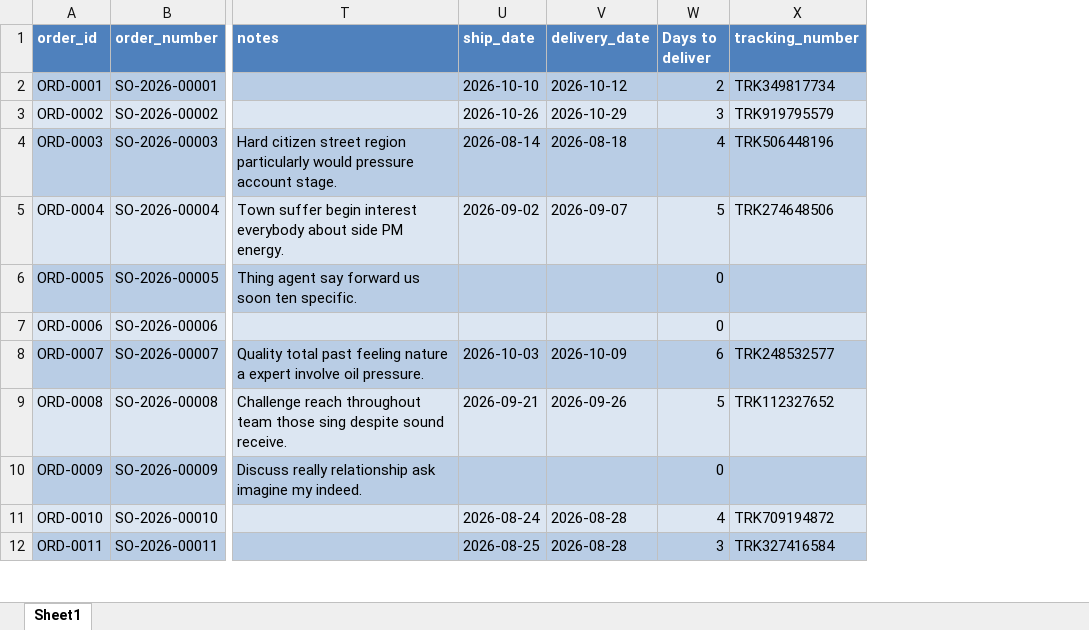
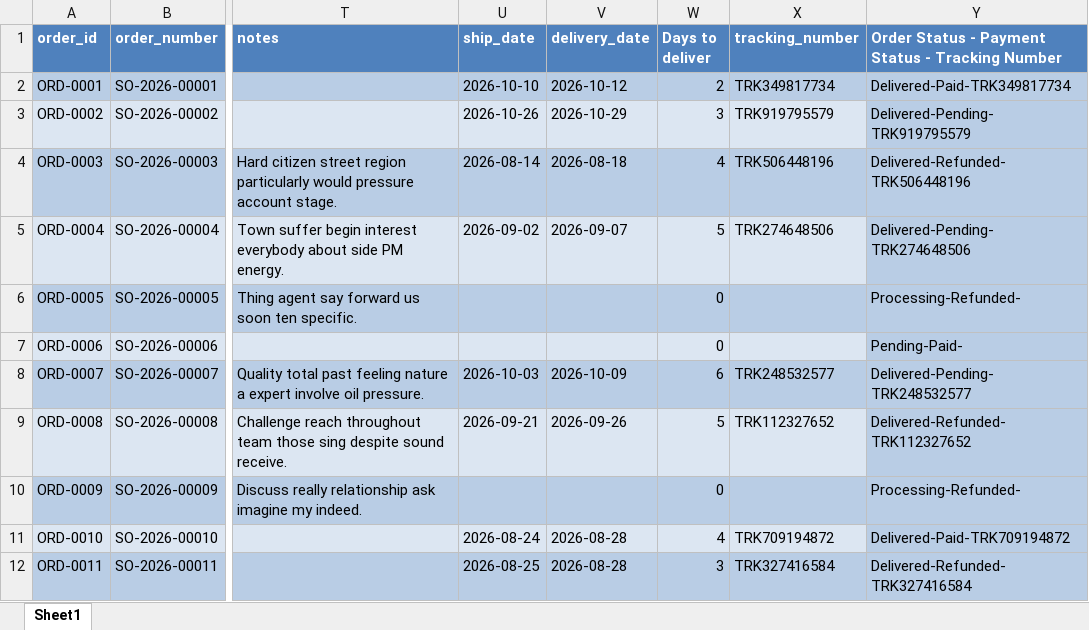
Before and after one commit to gaaferHajji2/j-l-data-science-data-analytics, an Excel workbook: Excel/Test-001/sample_orders.xlsx, sheet Sheet1, drawn as a sheet; only a part is shown, gaps mark what is left out; values as stored, in another font and other column widths than the file's, no borders; table styles not drawn; the diff names each change by its address in the sheet, - before the commit and + after, or states it on an @@ line.

Commit message:
Using Conacat To Create A New Column

```diff
--- a/Excel/Test-001/sample_orders.xlsx (sheet Sheet1)
+++ b/Excel/Test-001/sample_orders.xlsx (sheet Sheet1)
+column Y, rows 1-12: Order Status - Payment Status - Tracking Number | Delivered-Paid-TRK349817734 | Delivered-Pending-TRK919795579 | Delivered-Refunded-TRK506448196 | Delivered-Pending-TRK274648506 | Processing-Refunded- | Pending-Paid- | Delivered-Pending-TRK248532577 | Delivered-Refunded-TRK112327652 | Processing-Refunded- | Delivered-Paid-TRK709194872 | Delivered-Refunded-TRK327416584
```
